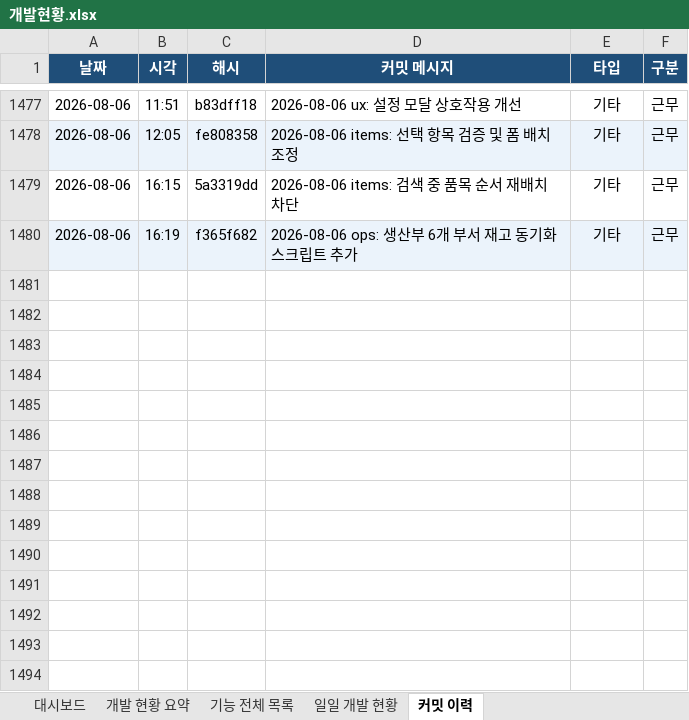
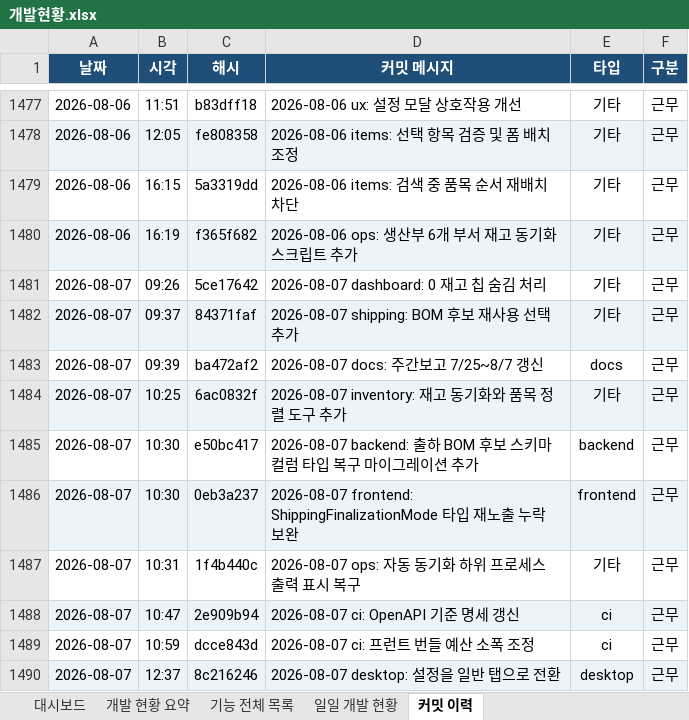
Before and after one commit to Hw-03/ERP, an Excel workbook: _attic/docs/개발현황.xlsx, sheet 커밋 이력, drawn as a sheet; only a part is shown, gaps mark what is left out; values as stored, in another font and other column widths than the file's, no borders; the diff names each change by its address in the sheet, - before the commit and + after, or states it on an @@ line.

```diff
--- a/_attic/docs/개발현황.xlsx (sheet 커밋 이력)
+++ b/_attic/docs/개발현황.xlsx (sheet 커밋 이력)
+row 1481: 2026-08-07 | 09:26 | 5ce17642 | 2026-08-07 dashboard: 0 재고 칩 숨김 처리 | 기타 | 근무
+row 1482: 2026-08-07 | 09:37 | 84371faf | 2026-08-07 shipping: BOM 후보 재사용 선택 추가 | 기타 | 근무
+row 1483: 2026-08-07 | 09:39 | ba472af2 | 2026-08-07 docs: 주간보고 7/25~8/7 갱신 | docs | 근무
+row 1484: 2026-08-07 | 10:25 | 6ac0832f | 2026-08-07 inventory: 재고 동기화와 품목 정렬 도구 추가 | 기타 | 근무
+row 1485: 2026-08-07 | 10:30 | e50bc417 | 2026-08-07 backend: 출하 BOM 후보 스키마 컬럼 타입 복구 마이그레이션 추가 | backend | 근무
+row 1486: 2026-08-07 | 10:30 | 0eb3a237 | 2026-08-07 frontend: ShippingFinalizationMode 타입 재노출 누락 보완 | frontend | 근무
+row 1487: 2026-08-07 | 10:31 | 1f4b440c | 2026-08-07 ops: 자동 동기화 하위 프로세스 출력 표시 복구 | 기타 | 근무
+row 1488: 2026-08-07 | 10:47 | 2e909b94 | 2026-08-07 ci: OpenAPI 기준 명세 갱신 | ci | 근무
+row 1489: 2026-08-07 | 10:59 | dcce843d | 2026-08-07 ci: 프런트 번들 예산 소폭 조정 | ci | 근무
+row 1490: 2026-08-07 | 12:37 | 8c216246 | 2026-08-07 desktop: 설정을 일반 탭으로 전환 | desktop | 근무
```
Also changed, not shown: sheet 일일 개발 현황, sheet 개발 현황 요약, sheet 대시보드, sheet 기능 전체 목록, 4 other files.
